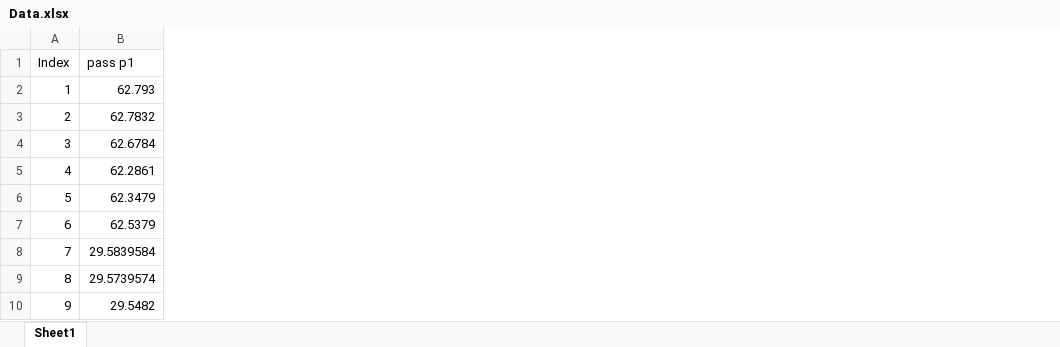
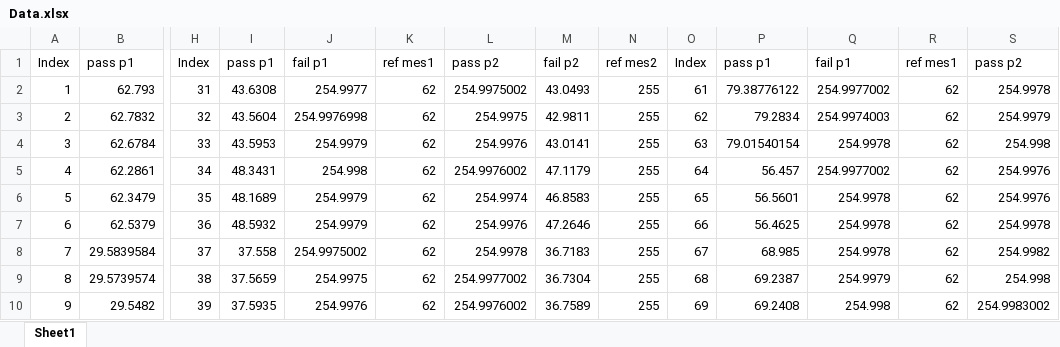
Before and after one commit to o-r-parmar/Capability-Sixpack-Normal, an Excel workbook: Data.xlsx, sheet Sheet1, drawn as a sheet; only a part is shown, gaps mark what is left out; values as stored, in another font and other column widths than the file's, no borders; the diff covers the shown part only; the diff names each change by its address in the sheet, - before the commit and + after, or states it on an @@ line.

```diff
--- a/Data.xlsx (sheet Sheet1)
+++ b/Data.xlsx (sheet Sheet1)
+column H, rows 1-10: Index | 31 | 32 | 33 | 34 | 35 | 36 | 37 | 38 | 39
+column I, rows 1-10: pass p1 | 43.6308 | 43.5604 | 43.5953 | 48.3431 | 48.1689 | 48.5932 | 37.558 | 37.5659 | 37.5935
+column J, rows 1-10: fail p1 | 254.9977 | 254.9976998 | 254.9979 | 254.998 | 254.9979 | 254.9979 | 254.9975002 | 254.9975 | 254.9976
+column K, rows 1-10: ref mes1 | 62 | 62 | 62 | 62 | 62 | 62 | 62 | 62 | 62
+column L, rows 1-10: pass p2 | 254.9975002 | 254.9975 | 254.9976 | 254.9976002 | 254.9974 | 254.9976 | 254.9978 | 254.9977002 | 254.9976002
+column M, rows 1-10: fail p2 | 43.0493 | 42.9811 | 43.0141 | 47.1179 | 46.8583 | 47.2646 | 36.7183 | 36.7304 | 36.7589
+column N, rows 1-10: ref mes2 | 255 | 255 | 255 | 255 | 255 | 255 | 255 | 255 | 255
+column O, rows 1-10: Index | 61 | 62 | 63 | 64 | 65 | 66 | 67 | 68 | 69
+column P, rows 1-10: pass p1 | 79.38776122 | 79.2834 | 79.01540154 | 56.457 | 56.5601 | 56.4625 | 68.985 | 69.2387 | 69.2408
+column Q, rows 1-10: fail p1 | 254.9977002 | 254.9974003 | 254.9978 | 254.9977002 | 254.9978 | 254.9978 | 254.9978 | 254.9979 | 254.998
+column R, rows 1-10: ref mes1 | 62 | 62 | 62 | 62 | 62 | 62 | 62 | 62 | 62
+column S, rows 1-10: pass p2 | 254.9978 | 254.9979 | 254.998 | 254.9976 | 254.9976 | 254.9978 | 254.9982 | 254.998 | 254.9983002
```
Also changed, not shown: 63 removed rows and 9 added columns elsewhere in this sheet, 1 other file.
